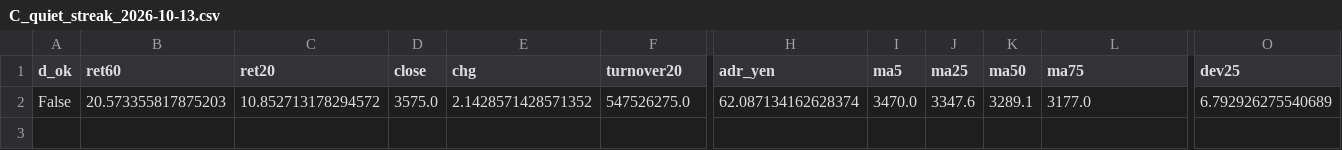
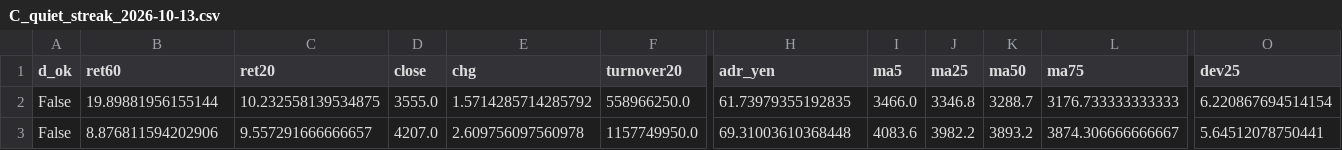
Before and after one commit to eplan4u-dotcom/kabu-screener, a CSV file: docs/C_quiet_streak_2026-10-13.csv, drawn as a sheet; only a part is shown, gaps mark what is left out; rows hold the shown columns only; the diff covers the shown part only; the diff names each change by its address in the sheet, - before the commit and + after, or states it on an @@ line.

```diff
--- a/docs/C_quiet_streak_2026-10-13.csv
+++ b/docs/C_quiet_streak_2026-10-13.csv
-B2 (ret60): 20.573355817875203
+B2 (ret60): 19.89881956155144
-C2 (ret20): 10.852713178294572
+C2 (ret20): 10.232558139534875
-D2 (close): 3575.0
+D2 (close): 3555.0
-E2 (chg): 2.1428571428571352
+E2 (chg): 1.5714285714285792
-F2 (turnover20): 547526275.0
+F2 (turnover20): 558966250.0
-H2 (adr_yen): 62.087134162628374
+H2 (adr_yen): 61.73979355192835
-I2 (ma5): 3470.0
+I2 (ma5): 3466.0
-J2 (ma25): 3347.6
+J2 (ma25): 3346.8
-K2 (ma50): 3289.1
+K2 (ma50): 3288.7
-L2 (ma75): 3177.0
+L2 (ma75): 3176.733333333333
-O2 (dev25): 6.792926275540689
+O2 (dev25): 6.220867694514154
+row 3: False | 8.876811594202906 | 9.557291666666657 | 4207.0 | 2.609756097560978 | 1157749950.0 | 69.31003610368448 | 4083.6 | 3982.2 | 3893.2 | 3874.306666666667 | 5.64512078750441
```
Also changed, not shown: 13 edited cells elsewhere in this file, data/signals/log.csv, docs/A_breakout_watch_2026-10-13.csv, 17 other files.
